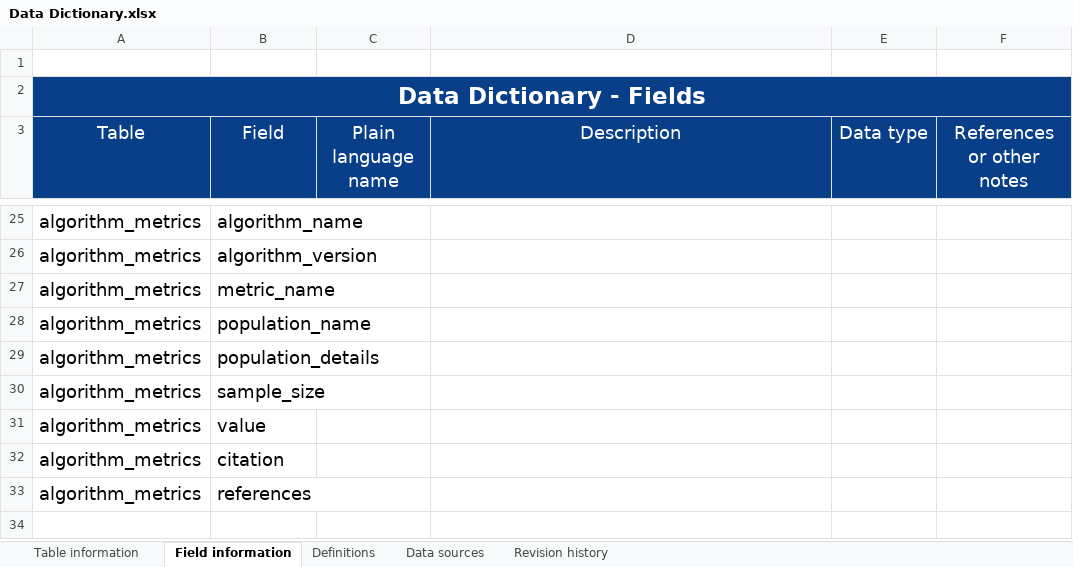
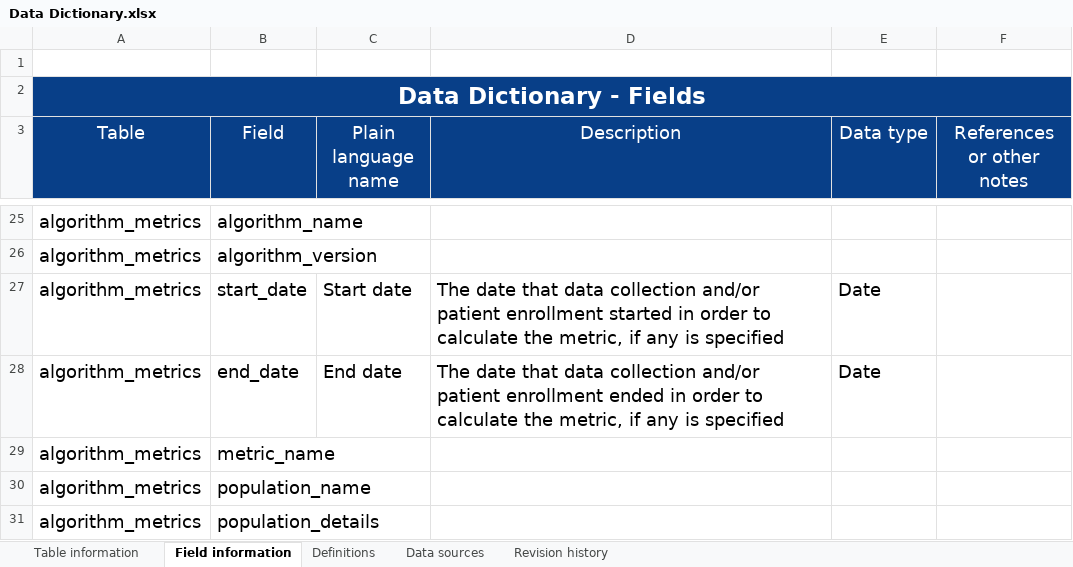
Before and after one commit to seaneff/health-ai-performance, an Excel workbook: data/Data Dictionary.xlsx, sheet Field information, drawn as a sheet; only a part is shown, gaps mark what is left out; the shorter side is filled out with more unchanged rows; values as stored, in another font and other column widths than the file's, no borders; the diff names each change by its address in the sheet, - before the commit and + after, or states it on an @@ line.

```diff
--- a/data/Data Dictionary.xlsx (sheet Field information)
+++ b/data/Data Dictionary.xlsx (sheet Field information)
+row 27: algorithm_metrics | start_date | Start date | The date that data collection and/or patient enrollment started in order to calculate the metric, if any is specified | Date
+row 28: algorithm_metrics | end_date | End date | The date that data collection and/or patient enrollment ended in order to calculate the metric, if any is specified | Date
```
Also changed, not shown: data/Performance data.xlsx, 1 other file.
